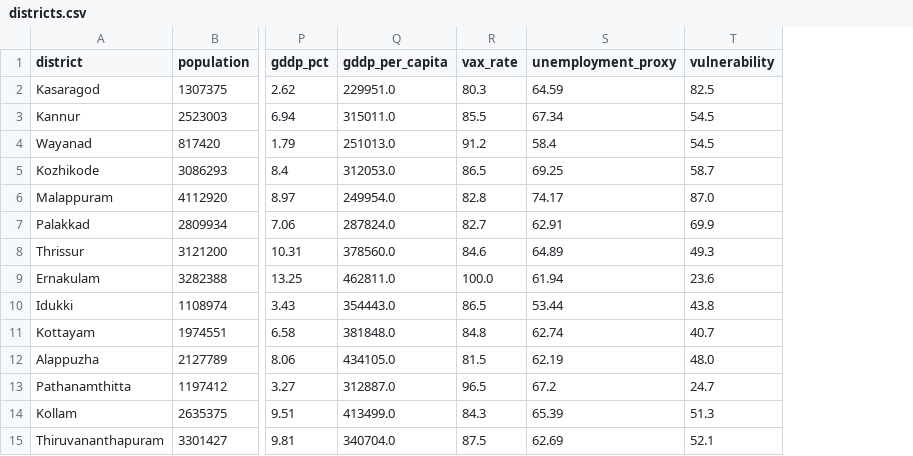
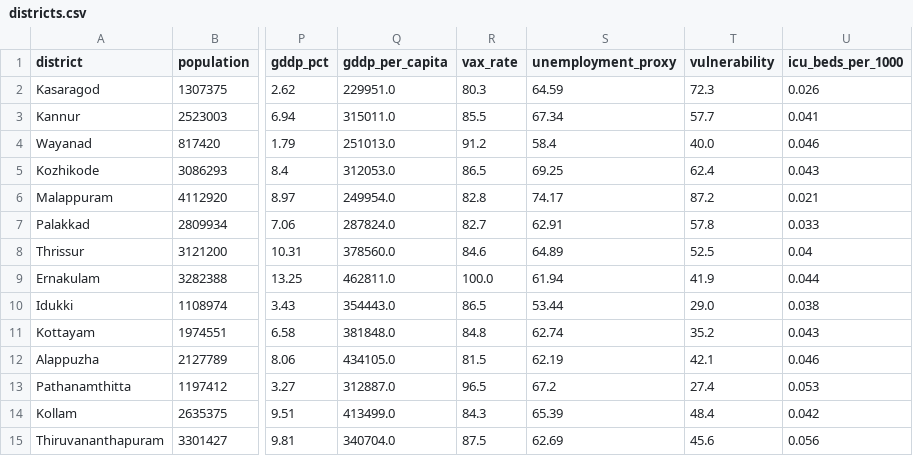
Before and after one commit to paridhii16/Disaster-Management, a CSV file: kerala-risk/public/data/districts.csv, drawn as a sheet; only a part is shown, gaps mark what is left out; the diff names each change by its address in the sheet, - before the commit and + after, or states it on an @@ line.

```diff
--- a/kerala-risk/public/data/districts.csv
+++ b/kerala-risk/public/data/districts.csv
+column U (icu_beds_per_1000), rows 2-15: 0.026 | 0.041 | 0.046 | 0.043 | 0.021 | 0.033 | 0.04 | 0.044 | 0.038 | 0.043 | 0.046 | 0.053 | 0.042 | 0.056
-T2 (vulnerability): 82.5
+T2 (vulnerability): 72.3
-T3 (vulnerability): 54.5
+T3 (vulnerability): 57.7
-T4 (vulnerability): 54.5
+T4 (vulnerability): 40.0
-T5 (vulnerability): 58.7
+T5 (vulnerability): 62.4
-T6 (vulnerability): 87.0
+T6 (vulnerability): 87.2
-T7 (vulnerability): 69.9
+T7 (vulnerability): 57.8
-T8 (vulnerability): 49.3
+T8 (vulnerability): 52.5
-T9 (vulnerability): 23.6
+T9 (vulnerability): 41.9
-T10 (vulnerability): 43.8
+T10 (vulnerability): 29.0
-T11 (vulnerability): 40.7
+T11 (vulnerability): 35.2
-T12 (vulnerability): 48.0
+T12 (vulnerability): 42.1
-T13 (vulnerability): 24.7
+T13 (vulnerability): 27.4
-T14 (vulnerability): 51.3
+T14 (vulnerability): 48.4
-T15 (vulnerability): 52.1
+T15 (vulnerability): 45.6
```
Also changed, not shown: 18 other files.
